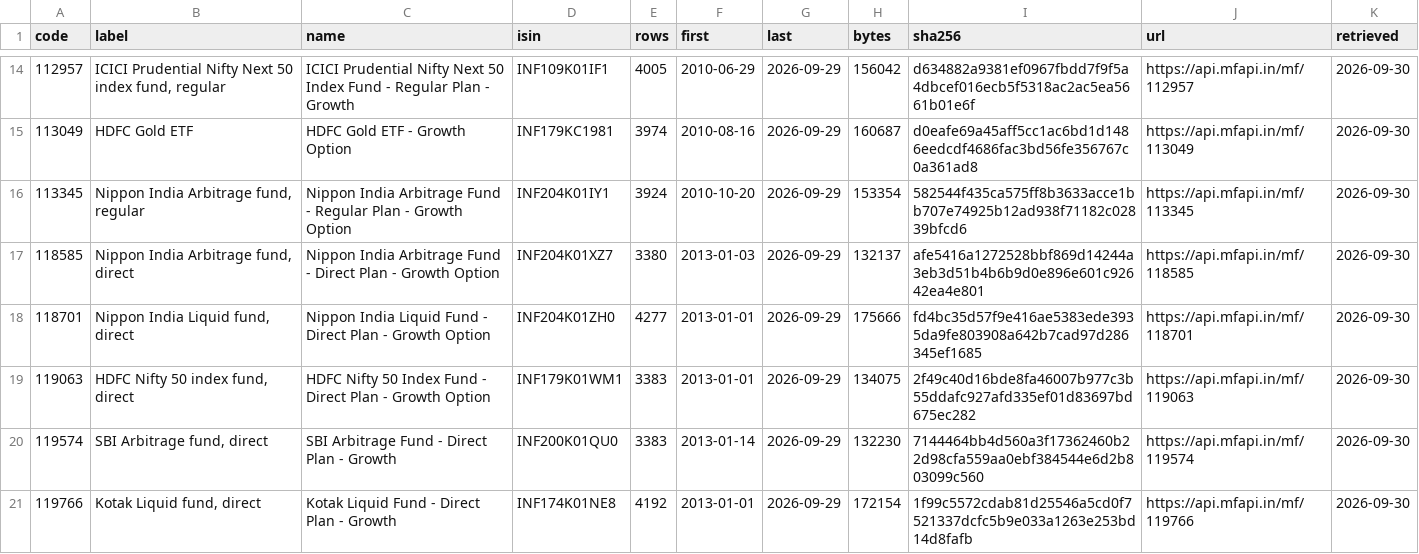
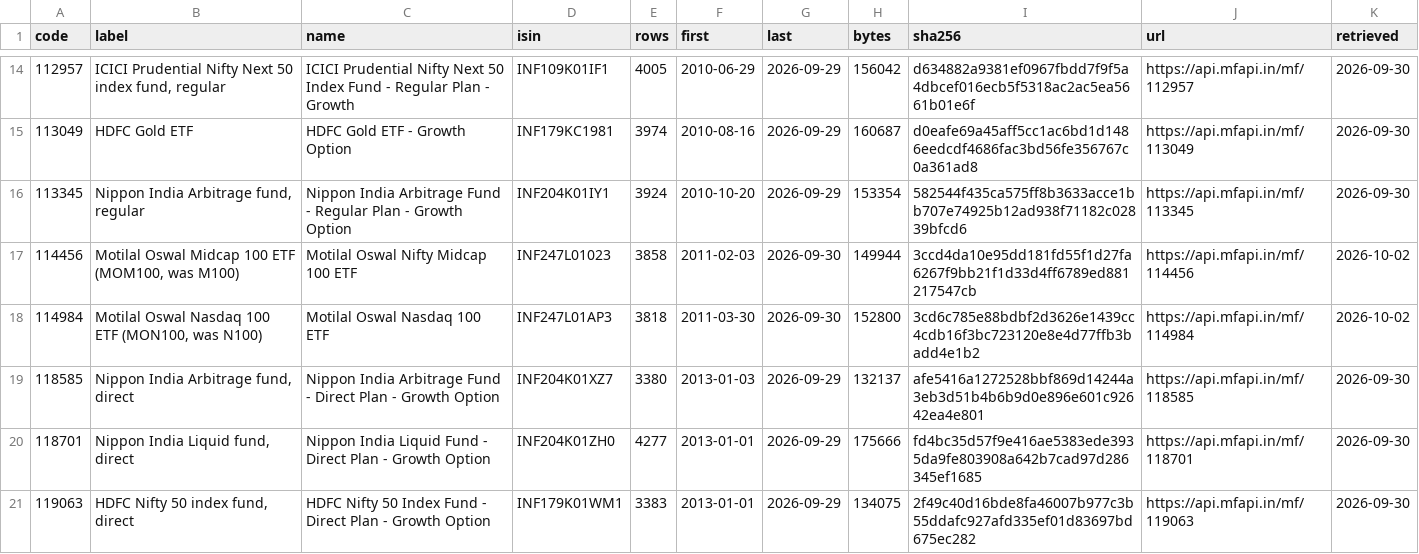
Before and after one commit to fbivinay/Intelligent_Investment, a CSV file: data/amfi_schemes.csv, drawn as a sheet; only a part is shown, gaps mark what is left out; the shorter side is filled out with more unchanged rows.

Commit message:
feat: wider universe: Midcap 100 and Nasdaq 100 ETFs in the data (exchange rows from 2016 under today's tickers, NAV stand-in before, the Nasdaq ETF's 2021 split listed); panel, simulator and strategies take any number of ETFs (four-ETF results unchanged bit for bit)

```diff
--- a/data/amfi_schemes.csv
+++ b/data/amfi_schemes.csv
@@ -16,2 +16,4 @@ code,label,name,isin,rows,first,last,bytes,sha256,url,retrieved
 113345,"Nippon India Arbitrage fund, regular",Nippon India Arbitrage Fund - Regular Plan - Growth Option,INF204K01IY1,3924,2010-10-20,2026-09-29,153354,582544f435ca575ff8b3633acce1bb707e74925b12ad938f71182c02839bfcd6,https://api.mfapi.in/mf/113345,2026-09-30
+114456,"Motilal Oswal Midcap 100 ETF (MOM100, was M100)",Motilal Oswal Nifty Midcap 100 ETF,INF247L01023,3858,2011-02-03,2026-09-30,149944,3ccd4da10e95dd181fd55f1d27fa6267f9bb21f1d33d4ff6789ed881217547cb,https://api.mfapi.in/mf/114456,2026-10-02
+114984,"Motilal Oswal Nasdaq 100 ETF (MON100, was N100)",Motilal Oswal Nasdaq 100 ETF,INF247L01AP3,3818,2011-03-30,2026-09-30,152800,3cd6c785e88bdbf2d3626e1439cc4cdb16f3bc723120e8e4d77ffb3badd4e1b2,https://api.mfapi.in/mf/114984,2026-10-02
 118585,"Nippon India Arbitrage fund, direct",Nippon India Arbitrage Fund - Direct Plan - Growth Option,INF204K01XZ7,3380,2013-01-03,2026-09-29,132137,afe5416a1272528bbf869d14244a3eb3d51b4b6b9d0e896e601c92642ea4e801,https://api.mfapi.in/mf/118585,2026-09-30
```
Also changed, not shown: data/corporate_actions.csv, data/nav_units.csv, 17 other files.
